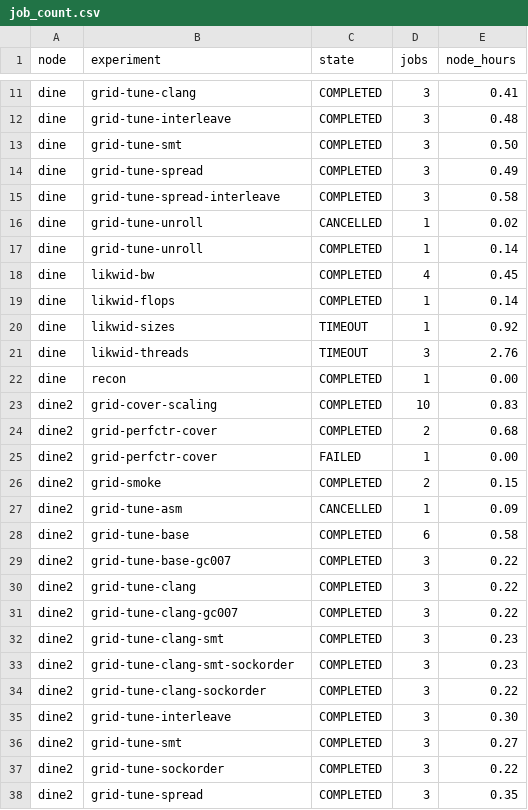
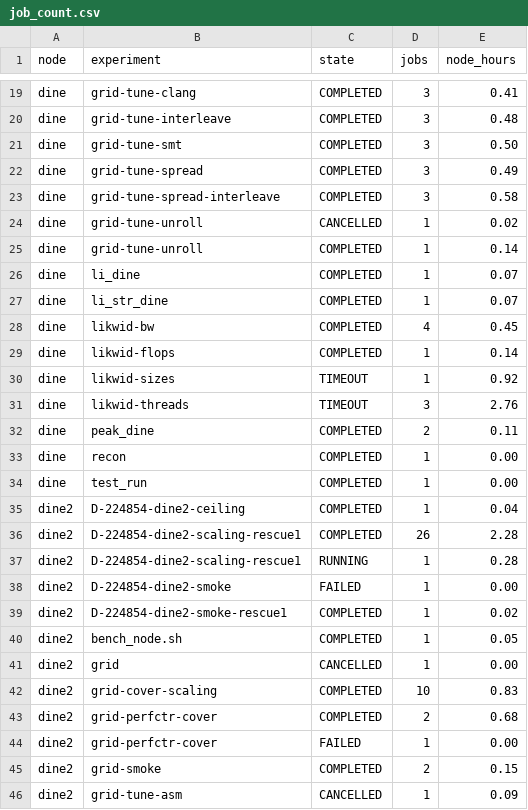
Before and after one commit to bobby-ta/cluster-challenge-durham, a CSV file: analysis/data/job_count.csv, drawn as a sheet; only a part is shown, gaps mark what is left out; the shorter side is filled out with more unchanged rows; the diff covers the shown part only; the diff names each change by its address in the sheet, - before the commit and + after, or states it on an @@ line.

```diff
--- a/analysis/data/job_count.csv
+++ b/analysis/data/job_count.csv
+row 26: dine | li_dine | COMPLETED | 1 | 0.07
+row 27: dine | li_str_dine | COMPLETED | 1 | 0.07
+row 32: dine | peak_dine | COMPLETED | 2 | 0.11
+row 34: dine | test_run | COMPLETED | 1 | 0.00
+row 35: dine2 | D-224854-dine2-ceiling | COMPLETED | 1 | 0.04
+row 36: dine2 | D-224854-dine2-scaling-rescue1 | COMPLETED | 26 | 2.28
+row 37: dine2 | D-224854-dine2-scaling-rescue1 | RUNNING | 1 | 0.28
+row 38: dine2 | D-224854-dine2-smoke | FAILED | 1 | 0.00
+row 39: dine2 | D-224854-dine2-smoke-rescue1 | COMPLETED | 1 | 0.02
+row 40: dine2 | bench_node.sh | COMPLETED | 1 | 0.05
+row 41: dine2 | grid | CANCELLED | 1 | 0.00
```
Also changed, not shown: 15 added rows and 1 edited cell elsewhere in this file, analysis/data/grid.csv, analysis/data/tuning_summary.csv, 4 other files.
